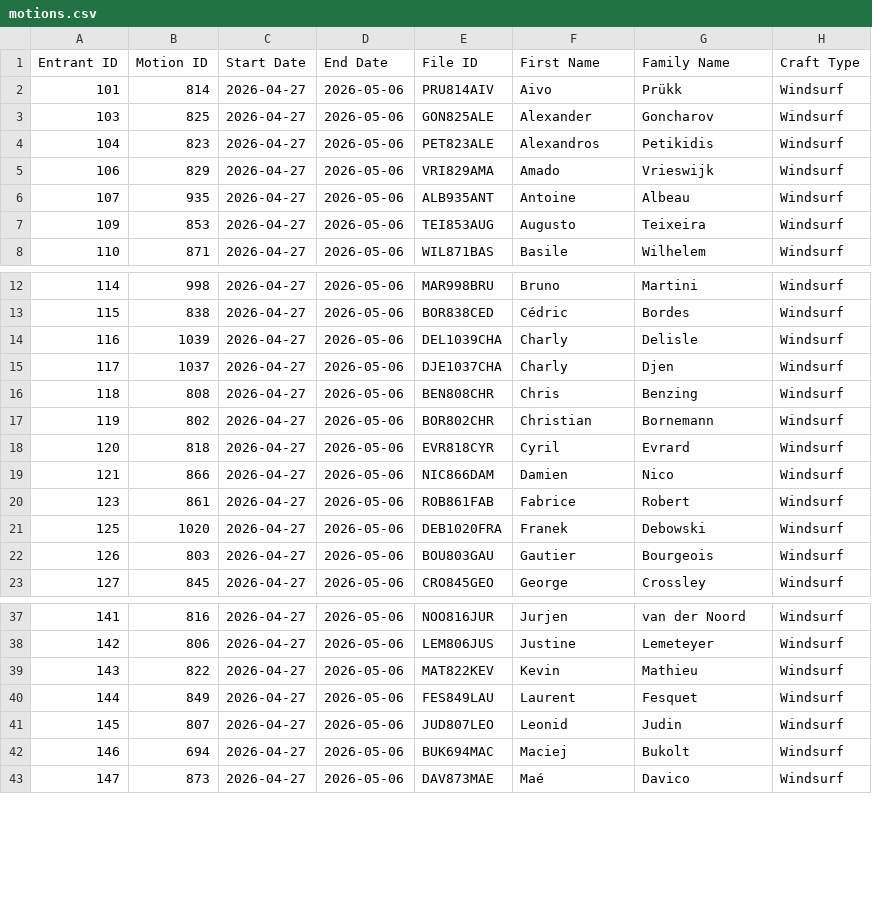
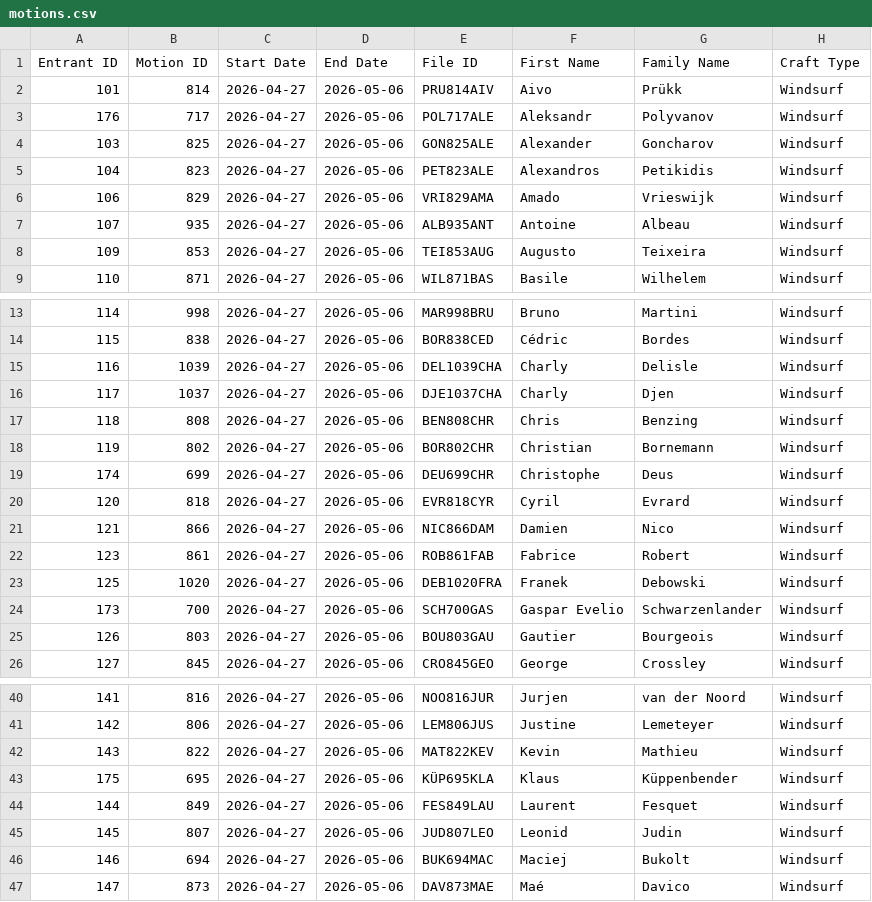
Before and after one commit to Logiqx/wst-results, a CSV file: events/2026/config/motions.csv, drawn as a sheet; only a part is shown, gaps mark what is left out; the diff names each change by its address in the sheet, - before the commit and + after, or states it on an @@ line.

Commit message:
Add 4 more windsurf entrants

```diff
--- a/events/2026/config/motions.csv
+++ b/events/2026/config/motions.csv
+row 3: 176 | 717 | 2026-04-27 | 2026-05-06 | POL717ALE | Aleksandr | Polyvanov | Windsurf
+row 19: 174 | 699 | 2026-04-27 | 2026-05-06 | DEU699CHR | Christophe | Deus | Windsurf
+row 24: 173 | 700 | 2026-04-27 | 2026-05-06 | SCH700GAS | Gaspar Evelio | Schwarzenlander | Windsurf
+row 43: 175 | 695 | 2026-04-27 | 2026-05-06 | KÜP695KLA | Klaus | Küppenbender | Windsurf
```
Also changed, not shown: events/2026/config/entrants.csv, events/2026/config/entries.tsv, 1 other file.
